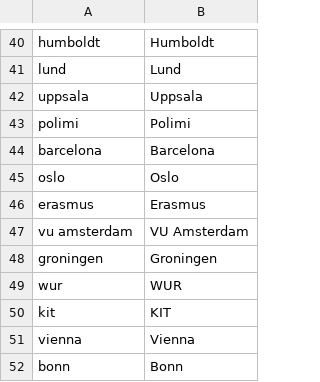
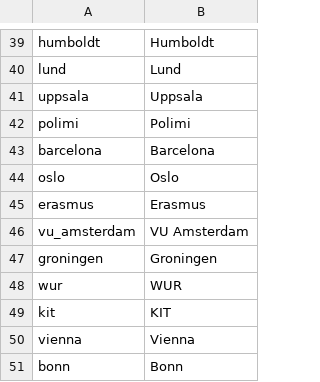
Before and after one commit to XanderTan28/UnivGuide, a CSV file: data/mappings/display_name.csv (was data/mappings/full_slug.csv), drawn as a sheet; only a part is shown, gaps mark what is left out; the diff covers the shown part only.

```diff
--- a/data/mappings/full_slug.csv
+++ b/data/mappings/display_name.csv
@@ -46,3 +45,3 @@ oslo,Oslo
 erasmus,Erasmus
-vu amsterdam,VU Amsterdam
+vu_amsterdam,VU Amsterdam
 groningen,Groningen
```
Also changed, not shown: 1 removed row and 7 edited cells elsewhere in this file, data/mappings/rankings.csv, 1 other file.
